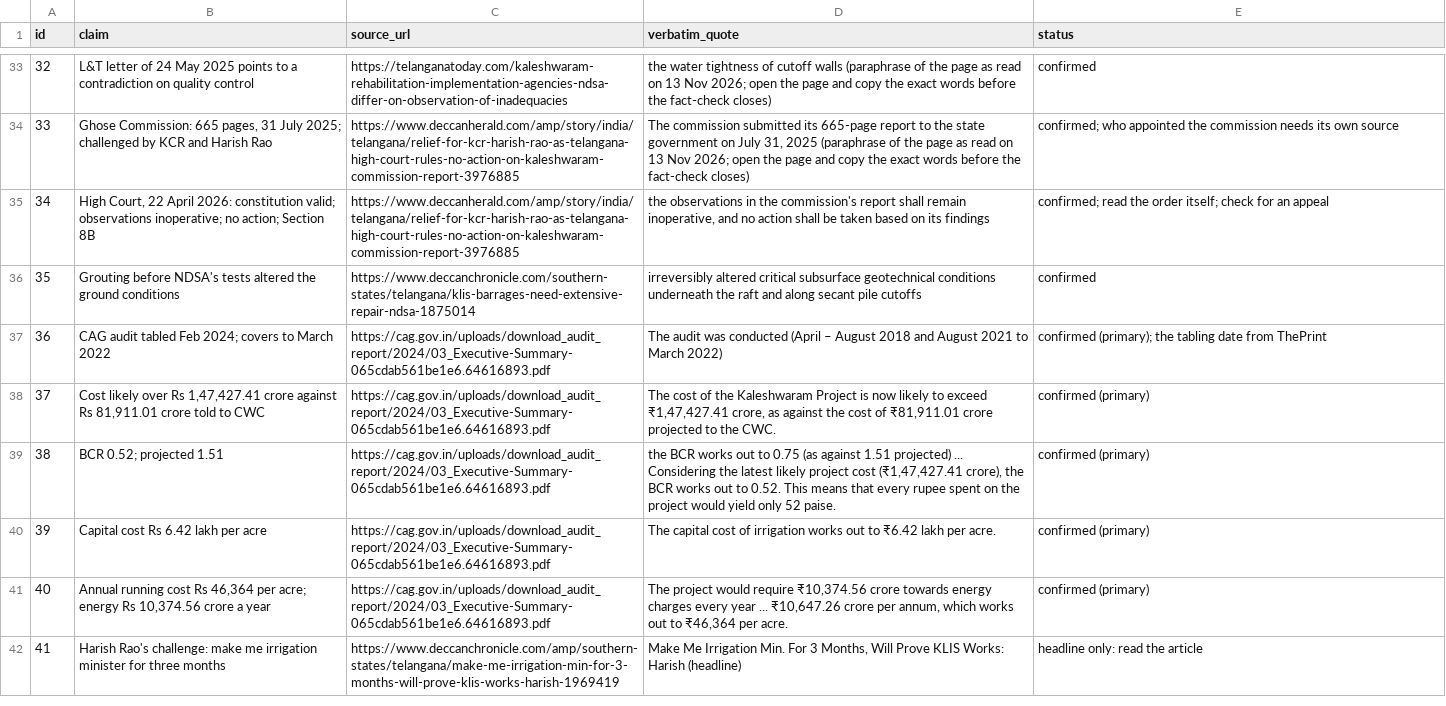
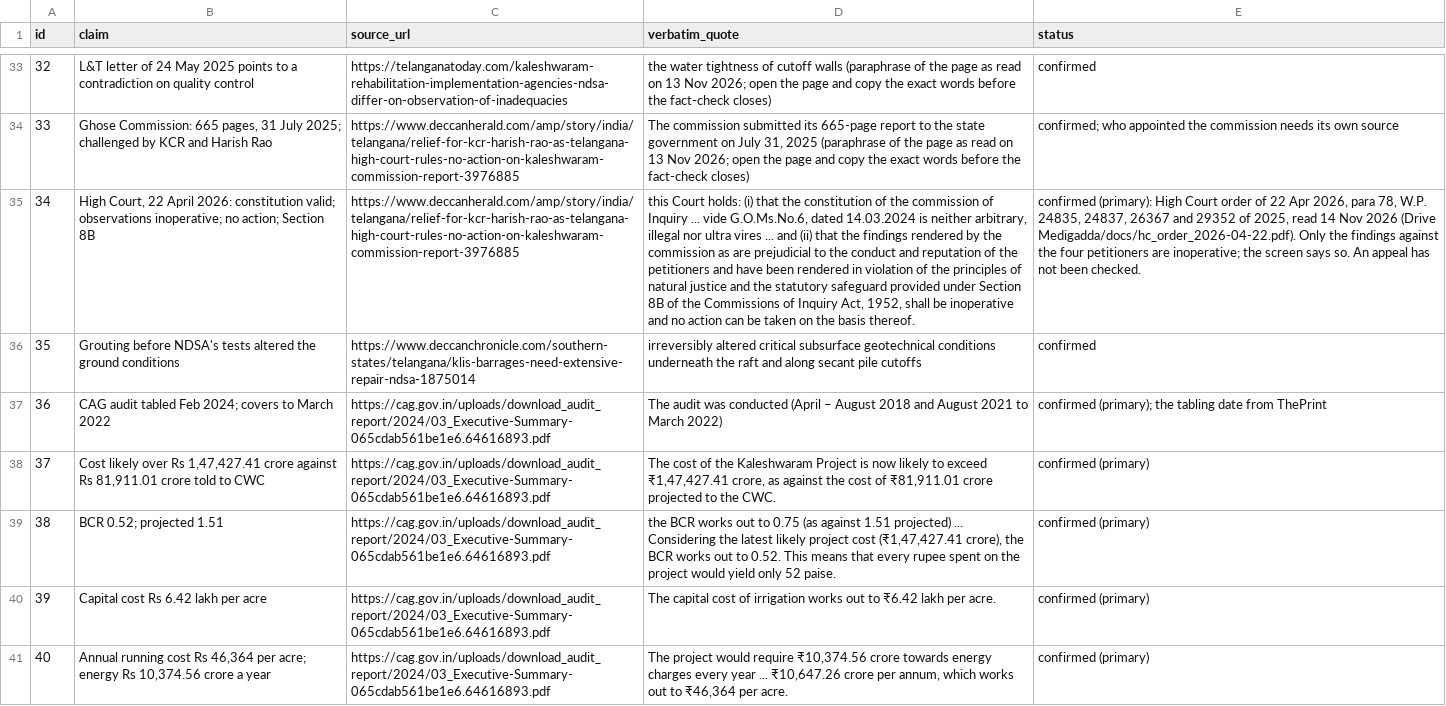
Before and after one commit to mkmk749278/Telugu, a CSV file: projects/medigadda/claims.csv, drawn as a sheet; only a part is shown, gaps mark what is left out; the shorter side is filled out with more unchanged rows; the diff covers the shown part only; the diff names each change by its address in the sheet, - before the commit and + after, or states it on an @@ line.

```diff
--- a/projects/medigadda/claims.csv
+++ b/projects/medigadda/claims.csv
-D35 (verbatim_quote): the observations in the commission's report shall remain inoperative, and no action shall be taken based on its findings
+D35 (verbatim_quote): this Court holds: (i) that the constitution of the commission of Inquiry ... vide G.O.Ms.No.6, dated 14.03.2024 is neither arbitrary, illegal nor ultra vires ... and (ii) that the findings rendered by the commission as are prejudicial to the conduct and reputation of the petitioners and have been rendered in violation of the principles of natural justice and the statutory safeguard provided under Section 8B of the Commissions of Inquiry Act, 1952, shall be inoperative and no action can be taken on the basis thereof.
-E35 (status): confirmed; read the order itself; check for an appeal
+E35 (status): confirmed (primary): High Court order of 22 Apr 2026, para 78, W.P. 24835, 24837, 26367 and 29352 of 2025, read 14 Nov 2026 (Drive Medigadda/docs/hc_order_2026-04-22.pdf). Only the findings against the four petitioners are inoperative; the screen says so. An appeal has not been checked.
```
Also changed, not shown: 19 edited cells elsewhere in this file, 47 other files.
